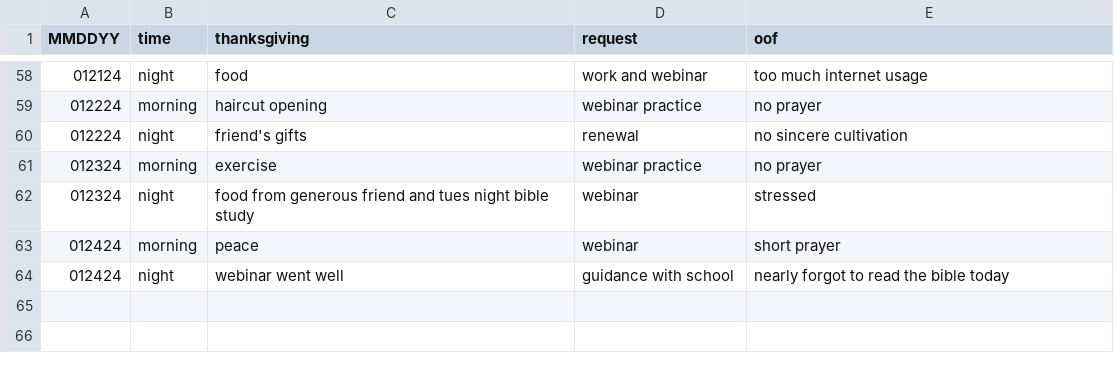
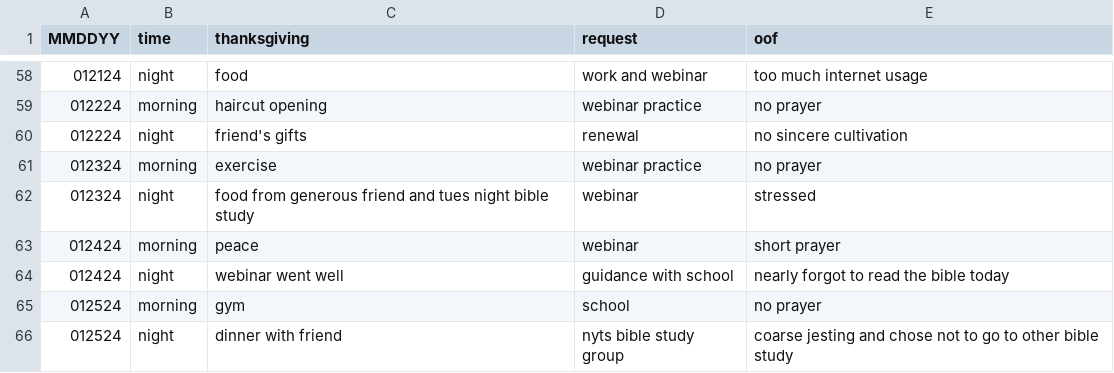
Before and after one commit to marko-polo-cheno/scribblingScribe, a CSV file: prayer_log.csv, drawn as a sheet; only a part is shown, gaps mark what is left out; the diff names each change by its address in the sheet, - before the commit and + after, or states it on an @@ line.

Commit message:
Update prayer_log.csv

```diff
--- a/prayer_log.csv
+++ b/prayer_log.csv
+row 65: 012524 | morning | gym | school | no prayer
+row 66: 012524 | night | dinner with friend | nyts bible study group | coarse jesting and chose not to go to other bible study
```
